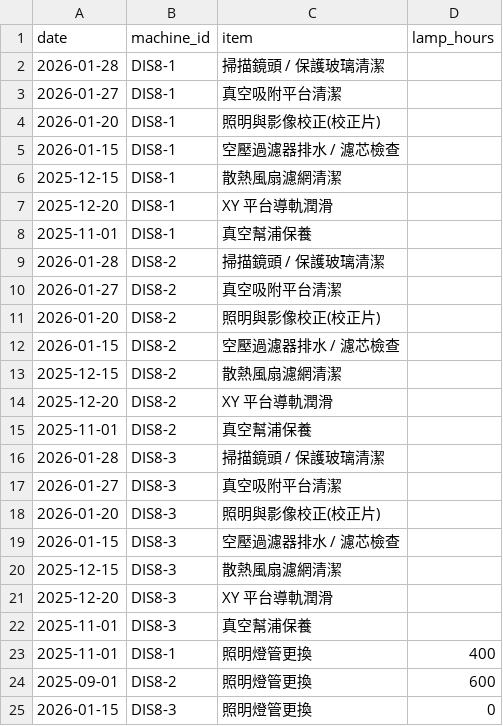
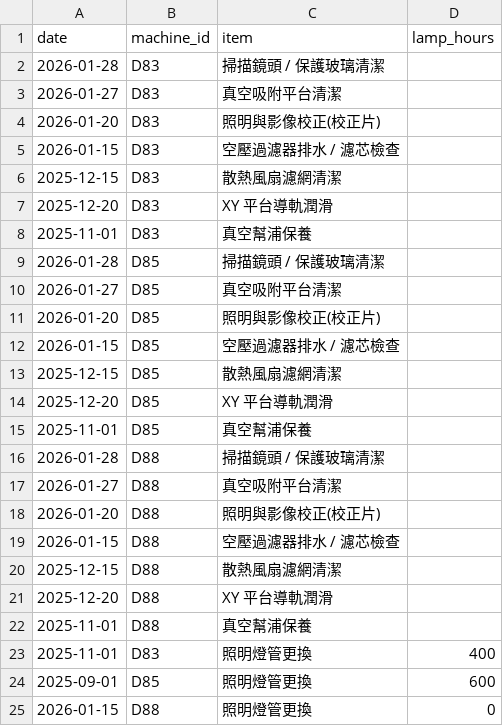
Before and after one commit to egwork77-ctrl/Yc-, a CSV file: samples/d8_maintenance_log.csv, drawn as a sheet.

```diff
--- a/samples/d8_maintenance_log.csv
+++ b/samples/d8_maintenance_log.csv
@@ -1,25 +1,25 @@
 date,machine_id,item,lamp_hours
-2026-01-28,DIS8-1,掃描鏡頭 / 保護玻璃清潔,
-2026-01-27,DIS8-1,真空吸附平台清潔,
-2026-01-20,DIS8-1,照明與影像校正(校正片),
-2026-01-15,DIS8-1,空壓過濾器排水 / 濾芯檢查,
-2025-12-15,DIS8-1,散熱風扇濾網清潔,
-2025-12-20,DIS8-1,XY 平台導軌潤滑,
-2025-11-01,DIS8-1,真空幫浦保養,
-2026-01-28,DIS8-2,掃描鏡頭 / 保護玻璃清潔,
-2026-01-27,DIS8-2,真空吸附平台清潔,
-2026-01-20,DIS8-2,照明與影像校正(校正片),
-2026-01-15,DIS8-2,空壓過濾器排水 / 濾芯檢查,
-2025-12-15,DIS8-2,散熱風扇濾網清潔,
-2025-12-20,DIS8-2,XY 平台導軌潤滑,
-2025-11-01,DIS8-2,真空幫浦保養,
-2026-01-28,DIS8-3,掃描鏡頭 / 保護玻璃清潔,
-2026-01-27,DIS8-3,真空吸附平台清潔,
-2026-01-20,DIS8-3,照明與影像校正(校正片),
-2026-01-15,DIS8-3,空壓過濾器排水 / 濾芯檢查,
-2025-12-15,DIS8-3,散熱風扇濾網清潔,
-2025-12-20,DIS8-3,XY 平台導軌潤滑,
-2025-11-01,DIS8-3,真空幫浦保養,
-2025-11-01,DIS8-1,照明燈管更換,400
-2025-09-01,DIS8-2,照明燈管更換,600
-2026-01-15,DIS8-3,照明燈管更換,0
+2026-01-28,D83,掃描鏡頭 / 保護玻璃清潔,
+2026-01-27,D83,真空吸附平台清潔,
+2026-01-20,D83,照明與影像校正(校正片),
+2026-01-15,D83,空壓過濾器排水 / 濾芯檢查,
+2025-12-15,D83,散熱風扇濾網清潔,
+2025-12-20,D83,XY 平台導軌潤滑,
+2025-11-01,D83,真空幫浦保養,
+2026-01-28,D85,掃描鏡頭 / 保護玻璃清潔,
+2026-01-27,D85,真空吸附平台清潔,
+2026-01-20,D85,照明與影像校正(校正片),
+2026-01-15,D85,空壓過濾器排水 / 濾芯檢查,
+2025-12-15,D85,散熱風扇濾網清潔,
+2025-12-20,D85,XY 平台導軌潤滑,
+2025-11-01,D85,真空幫浦保養,
+2026-01-28,D88,掃描鏡頭 / 保護玻璃清潔,
+2026-01-27,D88,真空吸附平台清潔,
+2026-01-20,D88,照明與影像校正(校正片),
+2026-01-15,D88,空壓過濾器排水 / 濾芯檢查,
+2025-12-15,D88,散熱風扇濾網清潔,
+2025-12-20,D88,XY 平台導軌潤滑,
+2025-11-01,D88,真空幫浦保養,
+2025-11-01,D83,照明燈管更換,400
+2025-09-01,D85,照明燈管更換,600
+2026-01-15,D88,照明燈管更換,0
```
Also changed, not shown: samples/d8_history.csv, samples/d8_results.csv, 28 other files.
